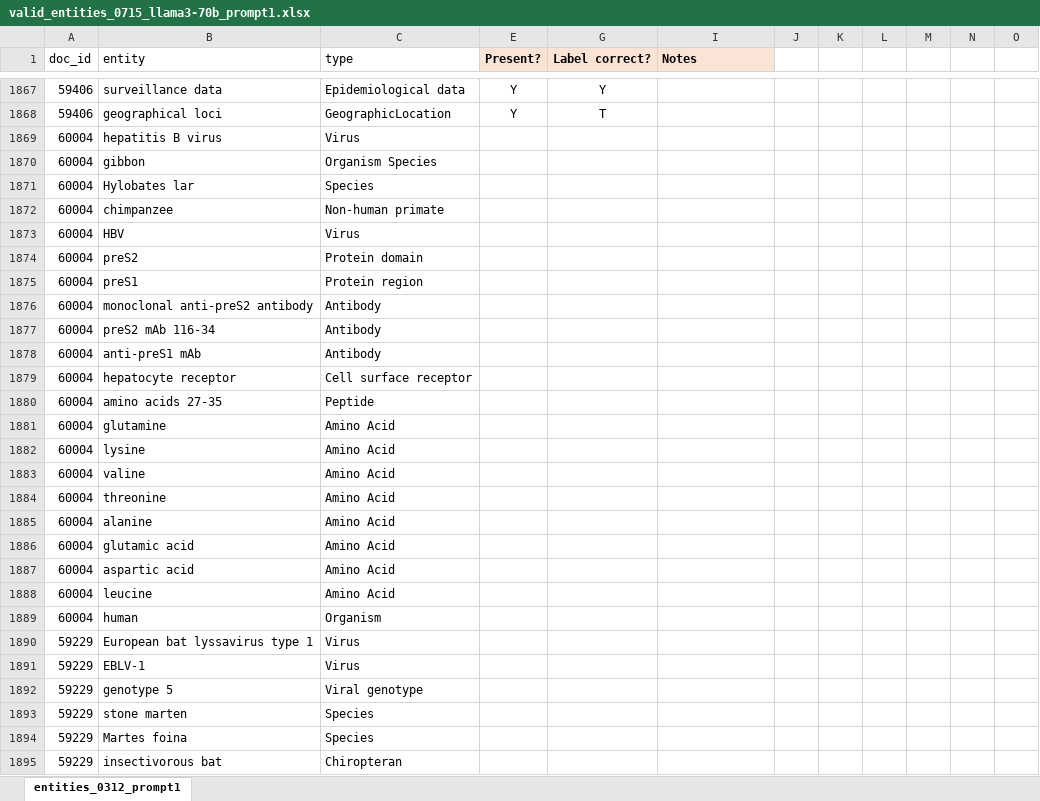
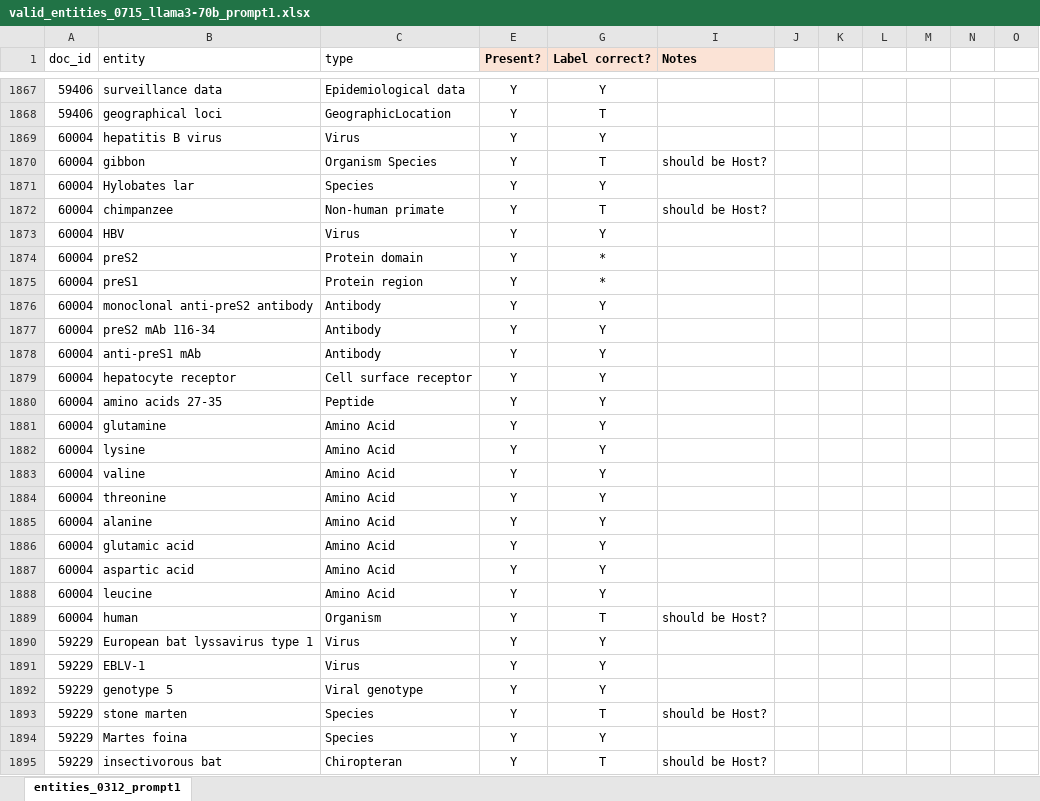
Before and after one commit to maxfarrell/hp-extractor, an Excel workbook: zs/0715/valid_entities_0715_llama3-70b_prompt1.xlsx, sheet entities_0312_prompt1, drawn as a sheet; only a part is shown, gaps mark what is left out; values as stored, in another font and other column widths than the file's, no borders; the diff covers the shown part only; the diff names each change by its address in the sheet, - before the commit and + after, or states it on an @@ line.

```diff
--- a/zs/0715/valid_entities_0715_llama3-70b_prompt1.xlsx (sheet entities_0312_prompt1)
+++ b/zs/0715/valid_entities_0715_llama3-70b_prompt1.xlsx (sheet entities_0312_prompt1)
-E1869:E1895 (Present?): (empty)
+E1869:E1895 (Present?): Y
-G1869 (Label correct?): (empty)
+G1869 (Label correct?): Y
-G1870 (Label correct?): (empty)
+G1870 (Label correct?): T
-I1870 (Notes): (empty)
+I1870 (Notes): should be Host?
-G1871 (Label correct?): (empty)
+G1871 (Label correct?): Y
-G1872 (Label correct?): (empty)
+G1872 (Label correct?): T
-I1872 (Notes): (empty)
+I1872 (Notes): should be Host?
-G1873 (Label correct?): (empty)
+G1873 (Label correct?): Y
-G1874:G1875 (Label correct?): (empty)
+G1874:G1875 (Label correct?): *
-G1876:G1888 (Label correct?): (empty)
+G1876:G1888 (Label correct?): Y
-G1889 (Label correct?): (empty)
+G1889 (Label correct?): T
-I1889 (Notes): (empty)
+I1889 (Notes): should be Host?
-G1890:G1892 (Label correct?): (empty)
+G1890:G1892 (Label correct?): Y
-G1893 (Label correct?): (empty)
+G1893 (Label correct?): T
-I1893 (Notes): (empty)
+I1893 (Notes): should be Host?
-G1894 (Label correct?): (empty)
+G1894 (Label correct?): Y
-G1895 (Label correct?): (empty)
+G1895 (Label correct?): T
-I1895 (Notes): (empty)
+I1895 (Notes): should be Host?
```
Also changed, not shown: 85 edited cells elsewhere in this sheet, zs/0715/valid_relations_0715_llama3-70b_prompt1.xlsx.
